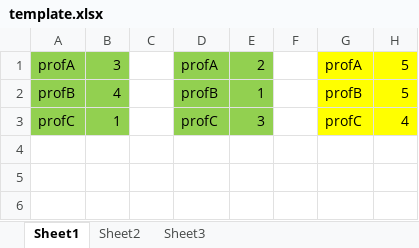
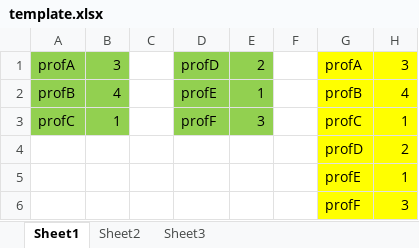
Before and after one commit to niazisalah/XlsXwizard, an Excel workbook: template.xlsx, sheet Sheet1, drawn as a sheet; values as stored, in another font and other column widths than the file's, no borders; the diff names each change by its address in the sheet, - before the commit and + after, or states it on an @@ line.

```diff
--- a/template.xlsx (sheet Sheet1)
+++ b/template.xlsx (sheet Sheet1)
-D1: profA
+D1: profD
-H1: 5
+H1: 3
-D2: profB
+D2: profE
-H2: 5
+H2: 4
-D3: profC
+D3: profF
-H3: 4
+H3: 1
+row 4:  |  |  |  |  |  | profD | 2
+row 5:  |  |  |  |  |  | profE | 1
+row 6:  |  |  |  |  |  | profF | 3
```
Also changed, not shown: 11 other files.
